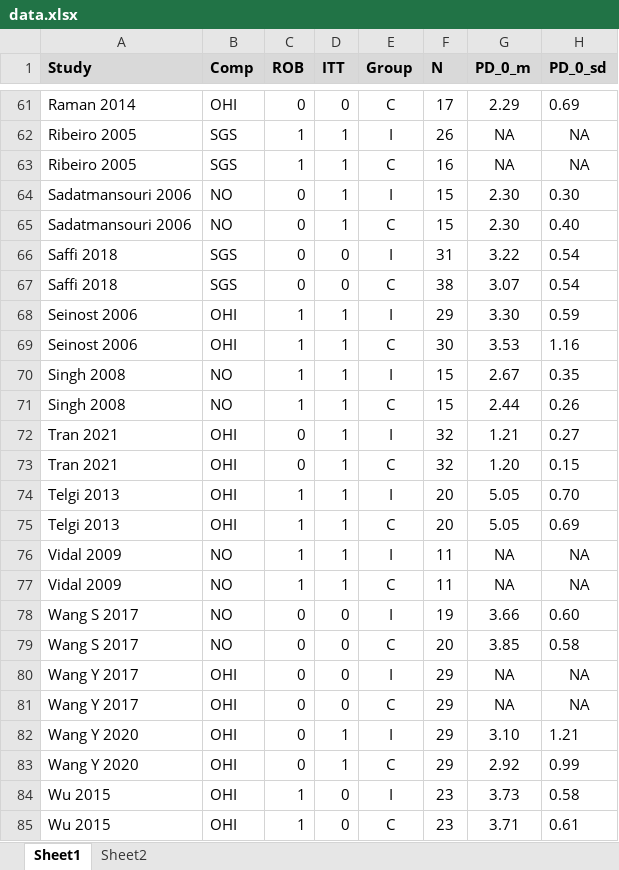
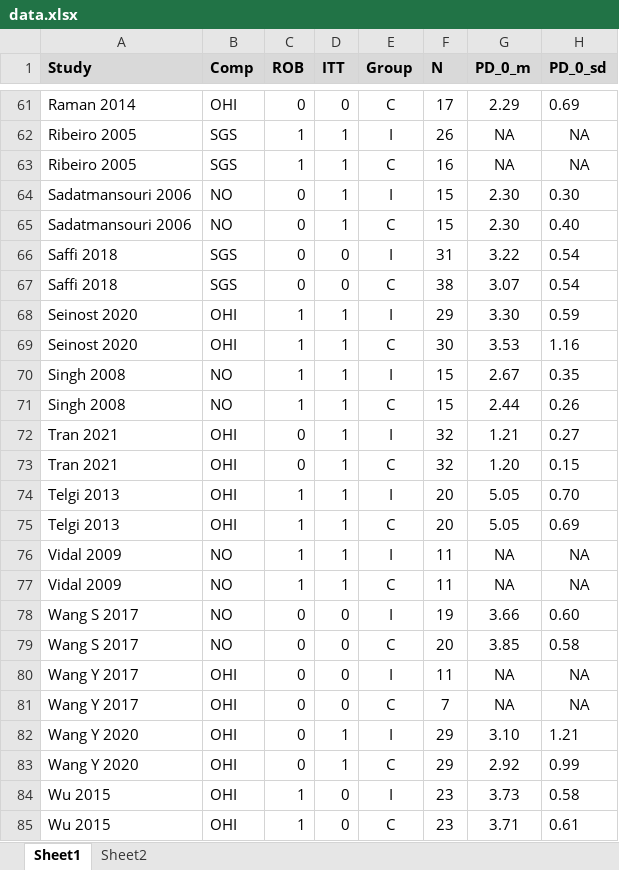
Before and after one commit to raittioe/NSPT, an Excel workbook: data.xlsx, sheet Sheet1, drawn as a sheet; only a part is shown, gaps mark what is left out; values as stored, in another font and other column widths than the file's, no borders; the diff names each change by its address in the sheet, - before the commit and + after, or states it on an @@ line.

```diff
--- a/data.xlsx (sheet Sheet1)
+++ b/data.xlsx (sheet Sheet1)
-A68:A69 (Study): Seinost 2006
+A68:A69 (Study): Seinost 2020
-F80 (N): 29
+F80 (N): 11
-F81 (N): 29
+F81 (N): 7
```
Also changed, not shown: crp.xlsx.
